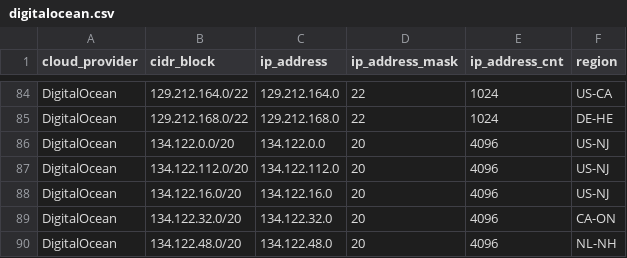
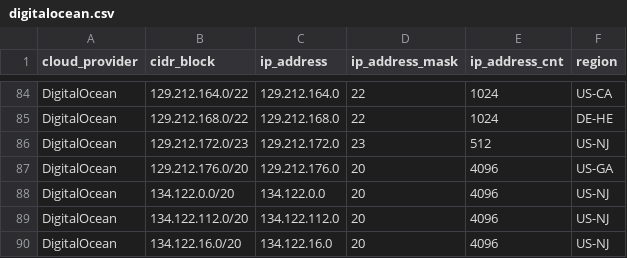
Before and after one commit to danilabs/public-cloud-provider-ip-ranges, a CSV file: data/providers/digitalocean.csv, drawn as a sheet; only a part is shown, gaps mark what is left out; the shorter side is filled out with more unchanged rows; the diff names each change by its address in the sheet, - before the commit and + after, or states it on an @@ line.

```diff
--- a/data/providers/digitalocean.csv
+++ b/data/providers/digitalocean.csv
+row 86: DigitalOcean | 129.212.172.0/23 | 129.212.172.0 | 23 | 512 | US-NJ
+row 87: DigitalOcean | 129.212.176.0/20 | 129.212.176.0 | 20 | 4096 | US-GA
```
Also changed, not shown: data/providers/aws.csv, data/providers/linode.csv, 19 other files.
